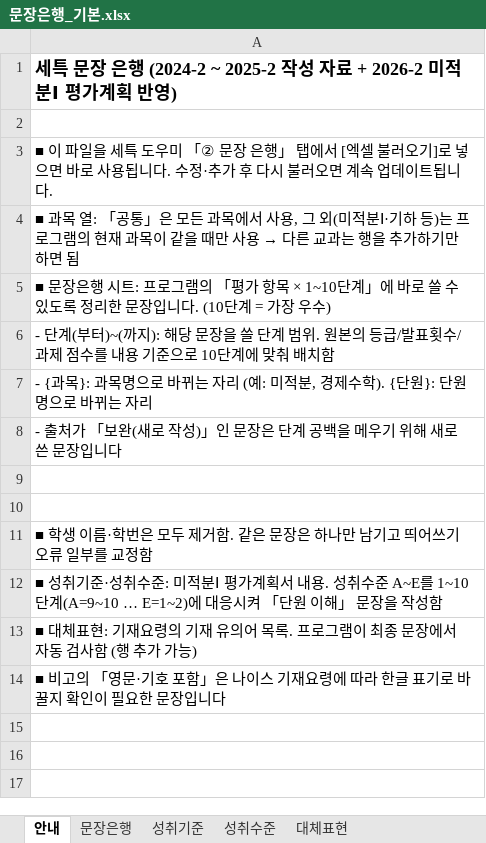
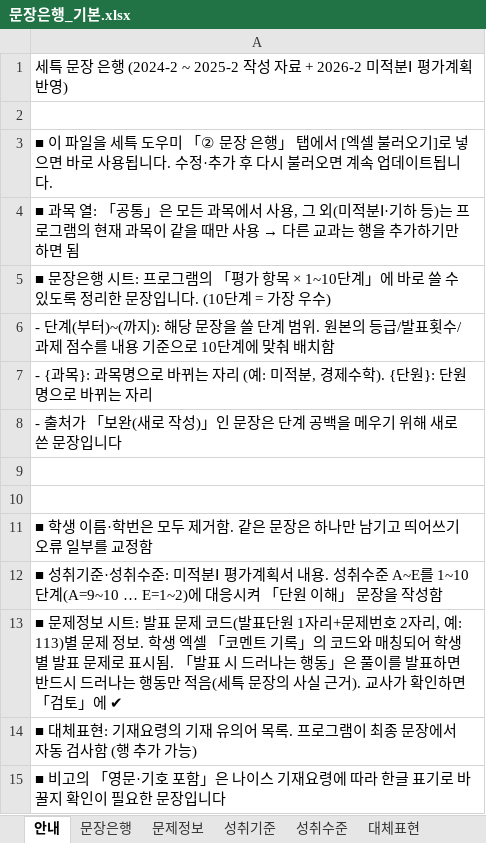
Before and after one commit to coffeeeplz/st119, an Excel workbook: seteuk/data/문장은행_기본.xlsx, sheet 안내, drawn as a sheet; values as stored, in another font and other column widths than the file's, no borders; the diff names each change by its address in the sheet, - before the commit and + after, or states it on an @@ line.

```diff
--- a/seteuk/data/문장은행_기본.xlsx (sheet 안내)
+++ b/seteuk/data/문장은행_기본.xlsx (sheet 안내)
+sheet tab: 문제정보
-A1 bold: on
+A1 bold: off, text size: smaller
+row 13: ■ 문제정보 시트: 발표 문제 코드(발표단원 1자리+문제번호 2자리, 예: 113)별 문제 정보. 학생 엑셀 「코멘트 기록」의 코드와 매칭되어 학생별 발표 문제로 표시됨. 「발표 시 드러나는 행동」은 풀이를 발표하면 반드시 드러나는 행동만 적음(세특 문장의 사실 근거). 교사가 확인하면 「검토」에 ✔
```
Also changed, not shown: sheet 문장은행, sheet 성취수준, sheet 성취기준, sheet 대체표현, 3 other files.
